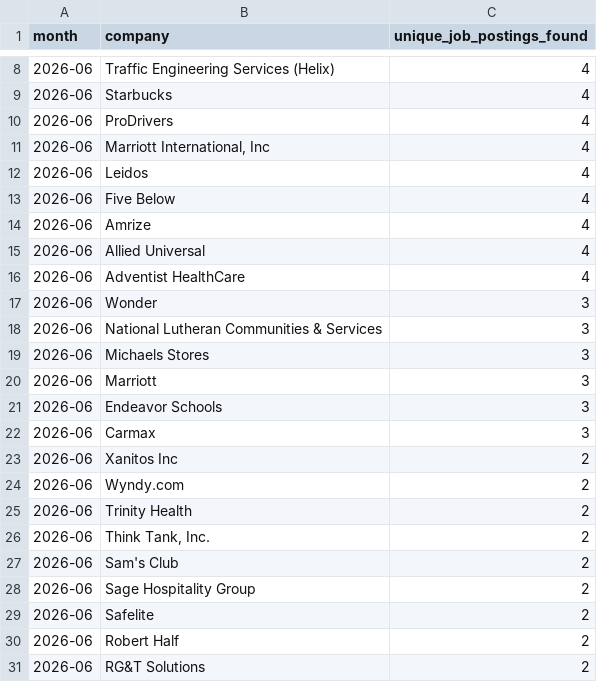
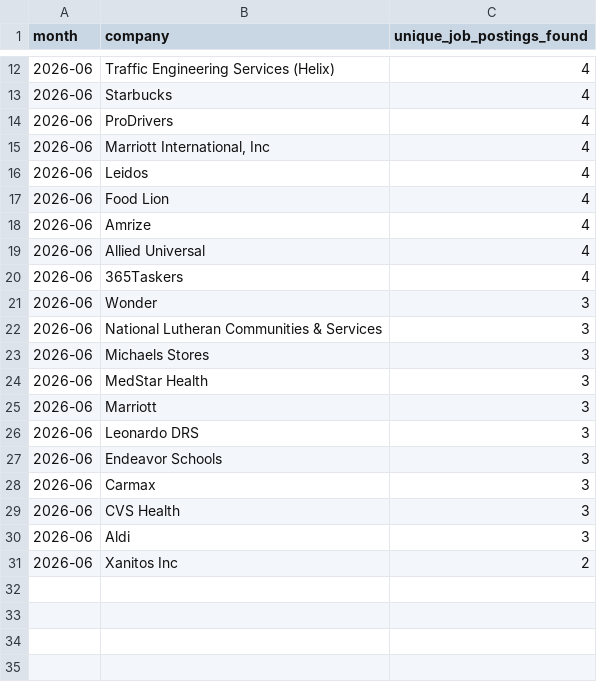
Before and after one commit to themeganerddddddd/MoCo-Hiring-Monitor, a CSV file: outputs/top_companies_2026-06.csv, drawn as a sheet; only a part is shown, gaps mark what is left out; the diff covers the shown part only.

```diff
--- a/outputs/top_companies_2026-06.csv
+++ b/outputs/top_companies_2026-06.csv
@@ -12,6 +16,6 @@ month,company,unique_job_postings_found
 2026-06,Leidos,4
-2026-06,Five Below,4
+2026-06,Food Lion,4
 2026-06,Amrize,4
 2026-06,Allied Universal,4
-2026-06,Adventist HealthCare,4
+2026-06,365Taskers,4
 2026-06,Wonder,3
@@ -19,13 +23,9 @@ month,company,unique_job_postings_found
 2026-06,Michaels Stores,3
+2026-06,MedStar Health,3
 2026-06,Marriott,3
+2026-06,Leonardo DRS,3
 2026-06,Endeavor Schools,3
 2026-06,Carmax,3
+2026-06,CVS Health,3
+2026-06,Aldi,3
 2026-06,Xanitos Inc,2
-2026-06,Wyndy.com,2
-2026-06,Trinity Health,2
-2026-06,"Think Tank, Inc.",2
-2026-06,Sam's Club,2
-2026-06,Sage Hospitality Group,2
-2026-06,Safelite,2
-2026-06,Robert Half,2
-2026-06,RG&T Solutions,2
```
Also changed, not shown: 6 added rows and 2 removed rows elsewhere in this file, 11 other files.
